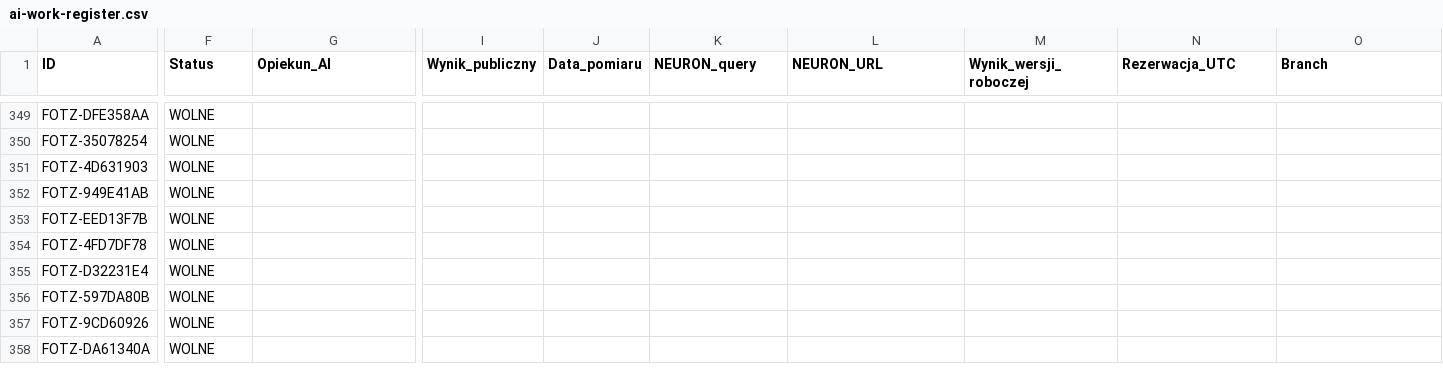
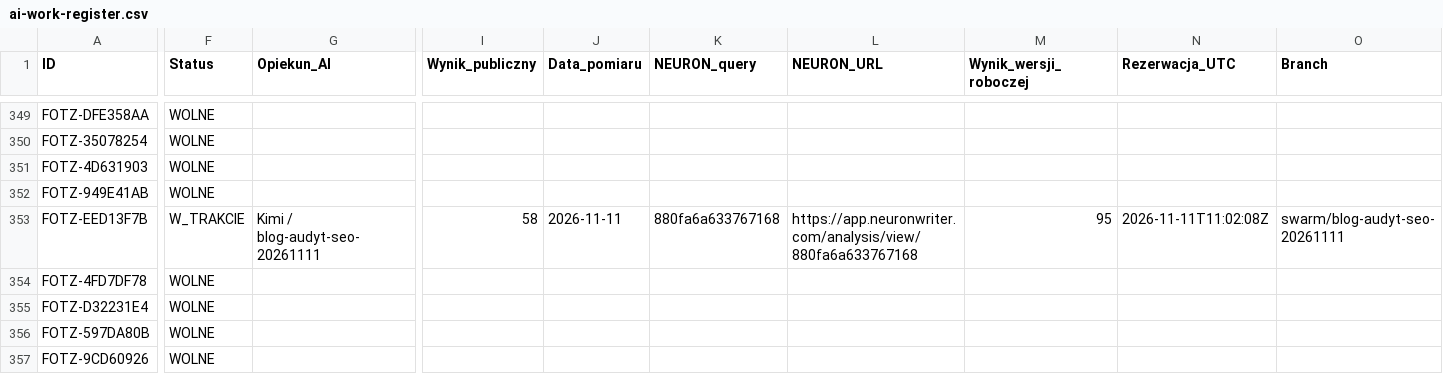
Before and after one commit to adam420412/fotz-studio-web-experience, a CSV file: docs/seo/ai-work-register.csv, drawn as a sheet; only a part is shown, gaps mark what is left out; the shorter side is filled out with more unchanged rows; the diff covers the shown part only; the diff names each change by its address in the sheet, - before the commit and + after, or states it on an @@ line.

Commit message:
SEO: audyt SEO krok po kroku — poradnik 95 (#208)
Informacyjna checklista z galerią after-main; lokalny main-content 95, testy i build PASS.

```diff
--- a/docs/seo/ai-work-register.csv
+++ b/docs/seo/ai-work-register.csv
-F353 (Status): WOLNE
+F353 (Status): W_TRAKCIE
-G353 (Opiekun_AI): (empty)
+G353 (Opiekun_AI): Kimi / blog-audyt-seo-20261111
-I353 (Wynik_publiczny): (empty)
+I353 (Wynik_publiczny): 58
-J353 (Data_pomiaru): (empty)
+J353 (Data_pomiaru): 2026-11-11
-K353 (NEURON_query): (empty)
+K353 (NEURON_query): 880fa6a633767168
-L353 (NEURON_URL): (empty)
+L353 (NEURON_URL): https://app.neuronwriter.com/analysis/view/880fa6a633767168
-M353 (Wynik_wersji_roboczej): (empty)
+M353 (Wynik_wersji_roboczej): 95
-N353 (Rezerwacja_UTC): (empty)
+N353 (Rezerwacja_UTC): 2026-11-11T11:02:08Z
-O353 (Branch): (empty)
+O353 (Branch): swarm/blog-audyt-seo-20261111
```
Also changed, not shown: 8 edited cells elsewhere in this file, 3 other files.
